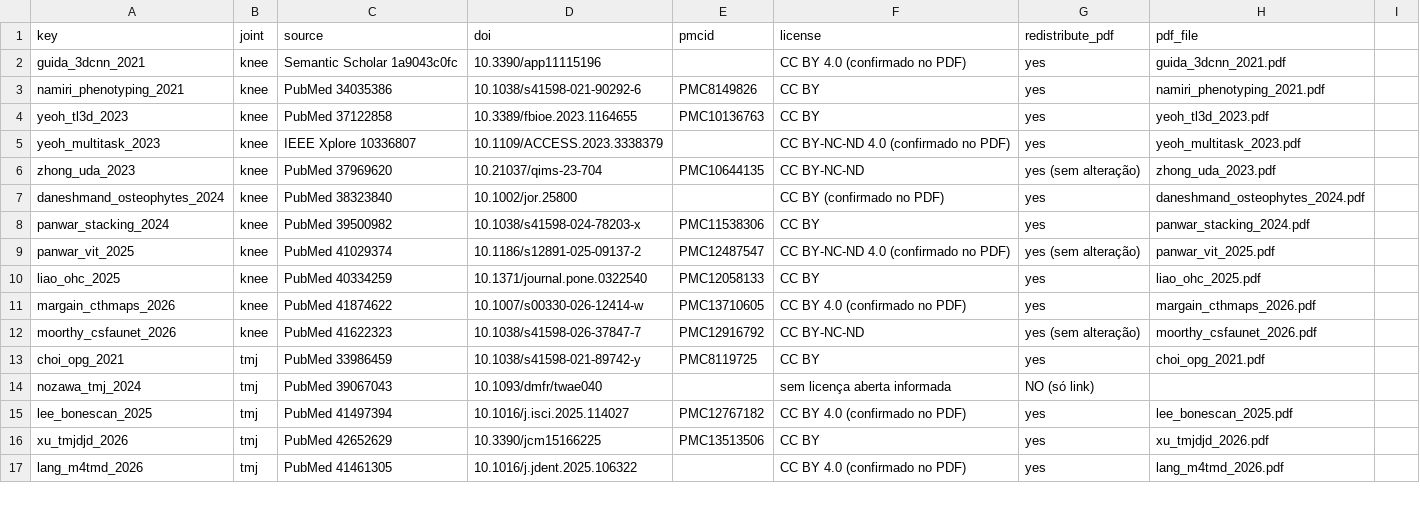
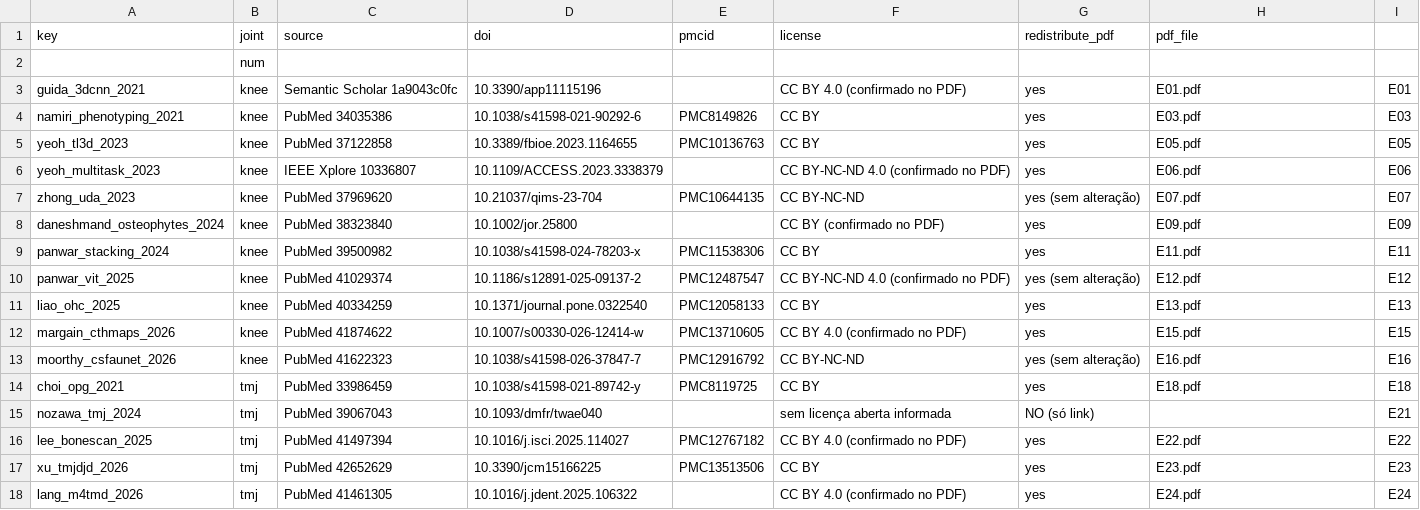
Before and after one commit to thallescotta/prisma-oa-knee-tmj-dl, a CSV file: references/included_studies.csv, drawn as a sheet; only a part is shown; the diff covers the shown part only.

```diff
--- a/references/included_studies.csv
+++ b/references/included_studies.csv
@@ -1,17 +1,18 @@
 key,joint,source,doi,pmcid,license,redistribute_pdf,pdf_file
-guida_3dcnn_2021,knee,Semantic Scholar 1a9043c0fc,10.3390/app11115196,,CC BY 4.0 (confirmado no PDF),yes,guida_3dcnn_2021.pdf
-namiri_phenotyping_2021,knee,PubMed 34035386,10.1038/s41598-021-90292-6,PMC8149826,CC BY,yes,namiri_phenotyping_2021.pdf
-yeoh_tl3d_2023,knee,PubMed 37122858,10.3389/fbioe.2023.1164655,PMC10136763,CC BY,yes,yeoh_tl3d_2023.pdf
-yeoh_multitask_2023,knee,IEEE Xplore 10336807,10.1109/ACCESS.2023.3338379,,CC BY-NC-ND 4.0 (confirmado no PDF),yes,yeoh_multitask_2023.pdf
-zhong_uda_2023,knee,PubMed 37969620,10.21037/qims-23-704,PMC10644135,CC BY-NC-ND,yes (sem alteração),zhong_uda_2023.pdf
-daneshmand_osteophytes_2024,knee,PubMed 38323840,10.1002/jor.25800,,CC BY (confirmado no PDF),yes,daneshmand_osteophytes_2024.pdf
-panwar_stacking_2024,knee,PubMed 39500982,10.1038/s41598-024-78203-x,PMC11538306,CC BY,yes,panwar_stacking_2024.pdf
-panwar_vit_2025,knee,PubMed 41029374,10.1186/s12891-025-09137-2,PMC12487547,CC BY-NC-ND 4.0 (confirmado no PDF),yes (sem alteração),panwar_vit_2025.pdf
-liao_ohc_2025,knee,PubMed 40334259,10.1371/journal.pone.0322540,PMC12058133,CC BY,yes,liao_ohc_2025.pdf
-margain_cthmaps_2026,knee,PubMed 41874622,10.1007/s00330-026-12414-w,PMC13710605,CC BY 4.0 (confirmado no PDF),yes,margain_cthmaps_2026.pdf
-moorthy_csfaunet_2026,knee,PubMed 41622323,10.1038/s41598-026-37847-7,PMC12916792,CC BY-NC-ND,yes (sem alteração),moorthy_csfaunet_2026.pdf
-choi_opg_2021,tmj,PubMed 33986459,10.1038/s41598-021-89742-y,PMC8119725,CC BY,yes,choi_opg_2021.pdf
-nozawa_tmj_2024,tmj,PubMed 39067043,10.1093/dmfr/twae040,,sem licença aberta informada,NO (só link),
-lee_bonescan_2025,tmj,PubMed 41497394,10.1016/j.isci.2025.114027,PMC12767182,CC BY 4.0 (confirmado no PDF),yes,lee_bonescan_2025.pdf
-xu_tmjdjd_2026,tmj,PubMed 42652629,10.3390/jcm15166225,PMC13513506,CC BY,yes,xu_tmjdjd_2026.pdf
-lang_m4tmd_2026,tmj,PubMed 41461305,10.1016/j.jdent.2025.106322,,CC BY 4.0 (confirmado no PDF),yes,lang_m4tmd_2026.pdf
+,num
+guida_3dcnn_2021,knee,Semantic Scholar 1a9043c0fc,10.3390/app11115196,,CC BY 4.0 (confirmado no PDF),yes,E01.pdf,E01
+namiri_phenotyping_2021,knee,PubMed 34035386,10.1038/s41598-021-90292-6,PMC8149826,CC BY,yes,E03.pdf,E03
+yeoh_tl3d_2023,knee,PubMed 37122858,10.3389/fbioe.2023.1164655,PMC10136763,CC BY,yes,E05.pdf,E05
+yeoh_multitask_2023,knee,IEEE Xplore 10336807,10.1109/ACCESS.2023.3338379,,CC BY-NC-ND 4.0 (confirmado no PDF),yes,E06.pdf,E06
+zhong_uda_2023,knee,PubMed 37969620,10.21037/qims-23-704,PMC10644135,CC BY-NC-ND,yes (sem alteração),E07.pdf,E07
+daneshmand_osteophytes_2024,knee,PubMed 38323840,10.1002/jor.25800,,CC BY (confirmado no PDF),yes,E09.pdf,E09
+panwar_stacking_2024,knee,PubMed 39500982,10.1038/s41598-024-78203-x,PMC11538306,CC BY,yes,E11.pdf,E11
+panwar_vit_2025,knee,PubMed 41029374,10.1186/s12891-025-09137-2,PMC12487547,CC BY-NC-ND 4.0 (confirmado no PDF),yes (sem alteração),E12.pdf,E12
+liao_ohc_2025,knee,PubMed 40334259,10.1371/journal.pone.0322540,PMC12058133,CC BY,yes,E13.pdf,E13
+margain_cthmaps_2026,knee,PubMed 41874622,10.1007/s00330-026-12414-w,PMC13710605,CC BY 4.0 (confirmado no PDF),yes,E15.pdf,E15
+moorthy_csfaunet_2026,knee,PubMed 41622323,10.1038/s41598-026-37847-7,PMC12916792,CC BY-NC-ND,yes (sem alteração),E16.pdf,E16
+choi_opg_2021,tmj,PubMed 33986459,10.1038/s41598-021-89742-y,PMC8119725,CC BY,yes,E18.pdf,E18
+nozawa_tmj_2024,tmj,PubMed 39067043,10.1093/dmfr/twae040,,sem licença aberta informada,NO (só link),,E21
+lee_bonescan_2025,tmj,PubMed 41497394,10.1016/j.isci.2025.114027,PMC12767182,CC BY 4.0 (confirmado no PDF),yes,E22.pdf,E22
+xu_tmjdjd_2026,tmj,PubMed 42652629,10.3390/jcm15166225,PMC13513506,CC BY,yes,E23.pdf,E23
+lang_m4tmd_2026,tmj,PubMed 41461305,10.1016/j.jdent.2025.106322,,CC BY 4.0 (confirmado no PDF),yes,E24.pdf,E24
```
Also changed, not shown: 2 added rows and 21 edited cells elsewhere in this file, data/screening_decisions.csv, 43 other files.
